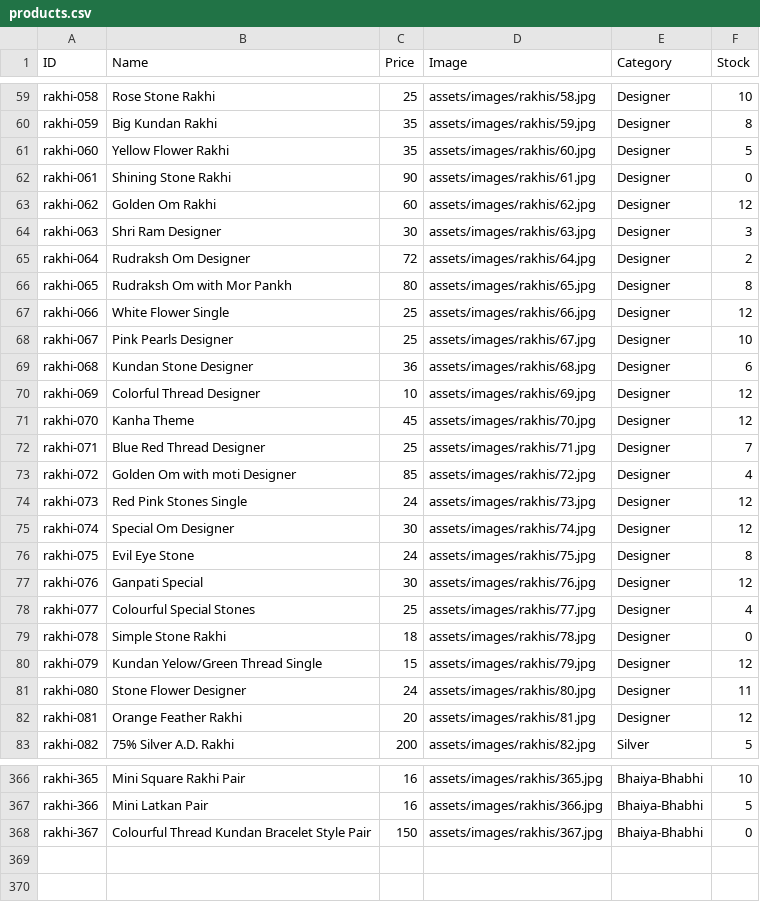
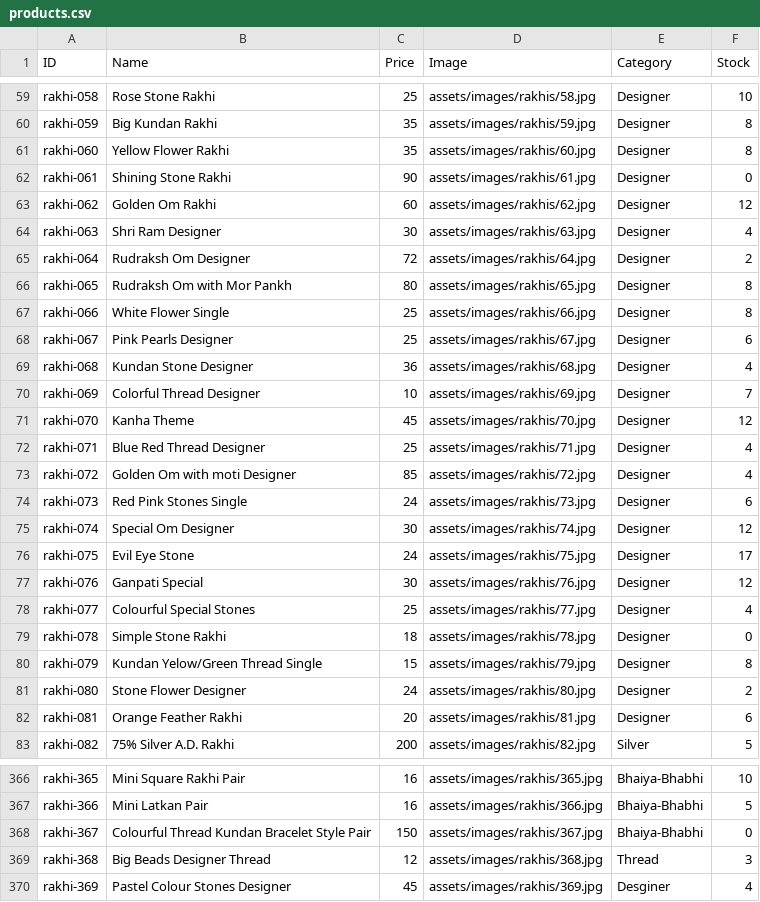
Before and after one commit to vedzzz28/Rakhi-Shop, a CSV file: products.csv, drawn as a sheet; only a part is shown, gaps mark what is left out; the diff covers the shown part only.

Commit message:
Add files via upload

```diff
--- a/products.csv
+++ b/products.csv
@@ -60,18 +60,18 @@ rakhi-058,Rose Stone Rakhi,25,assets/images/rakhis/58.jpg,Designer,10
 rakhi-059,Big Kundan Rakhi,35,assets/images/rakhis/59.jpg,Designer,8
-rakhi-060,Yellow Flower Rakhi,35,assets/images/rakhis/60.jpg,Designer,5
+rakhi-060,Yellow Flower Rakhi,35,assets/images/rakhis/60.jpg,Designer,8
 rakhi-061,Shining Stone Rakhi,90,assets/images/rakhis/61.jpg,Designer,0
 rakhi-062,Golden Om Rakhi,60,assets/images/rakhis/62.jpg,Designer,12
-rakhi-063,Shri Ram Designer,30,assets/images/rakhis/63.jpg,Designer,3
+rakhi-063,Shri Ram Designer,30,assets/images/rakhis/63.jpg,Designer,4
 rakhi-064,Rudraksh Om Designer,72,assets/images/rakhis/64.jpg,Designer,2
 rakhi-065,Rudraksh Om with Mor Pankh,80,assets/images/rakhis/65.jpg,Designer,8
-rakhi-066,White Flower Single,25,assets/images/rakhis/66.jpg,Designer,12
-rakhi-067,Pink Pearls Designer,25,assets/images/rakhis/67.jpg,Designer,10
-rakhi-068,Kundan Stone Designer,36,assets/images/rakhis/68.jpg,Designer,6
-rakhi-069,Colorful Thread Designer,10,assets/images/rakhis/69.jpg,Designer,12
+rakhi-066,White Flower Single,25,assets/images/rakhis/66.jpg,Designer,8
+rakhi-067,Pink Pearls Designer,25,assets/images/rakhis/67.jpg,Designer,6
+rakhi-068,Kundan Stone Designer,36,assets/images/rakhis/68.jpg,Designer,4
+rakhi-069,Colorful Thread Designer,10,assets/images/rakhis/69.jpg,Designer,7
 rakhi-070,Kanha Theme,45,assets/images/rakhis/70.jpg,Designer,12
-rakhi-071,Blue Red Thread Designer,25,assets/images/rakhis/71.jpg,Designer,7
+rakhi-071,Blue Red Thread Designer,25,assets/images/rakhis/71.jpg,Designer,4
 rakhi-072,Golden Om with moti Designer,85,assets/images/rakhis/72.jpg,Designer,4
-rakhi-073,Red Pink Stones Single,24,assets/images/rakhis/73.jpg,Designer,12
+rakhi-073,Red Pink Stones Single,24,assets/images/rakhis/73.jpg,Designer,6
 rakhi-074,Special Om Designer,30,assets/images/rakhis/74.jpg,Designer,12
-rakhi-075,Evil Eye Stone,24,assets/images/rakhis/75.jpg,Designer,8
+rakhi-075,Evil Eye Stone,24,assets/images/rakhis/75.jpg,Designer,17
 rakhi-076,Ganpati Special,30,assets/images/rakhis/76.jpg,Designer,12
@@ -79,5 +79,5 @@ rakhi-077,Colourful Special Stones,25,assets/images/rakhis/77.jpg,Designer,4
 rakhi-078,Simple Stone Rakhi,18,assets/images/rakhis/78.jpg,Designer,0
-rakhi-079,Kundan Yelow/Green Thread Single,15,assets/images/rakhis/79.jpg,Designer,12
-rakhi-080,Stone Flower Designer,24,assets/images/rakhis/80.jpg,Designer,11
-rakhi-081,Orange Feather Rakhi,20,assets/images/rakhis/81.jpg,Designer,12
+rakhi-079,Kundan Yelow/Green Thread Single,15,assets/images/rakhis/79.jpg,Designer,8
+rakhi-080,Stone Flower Designer,24,assets/images/rakhis/80.jpg,Designer,2
+rakhi-081,Orange Feather Rakhi,20,assets/images/rakhis/81.jpg,Designer,6
 rakhi-082,75% Silver A.D. Rakhi,200,assets/images/rakhis/82.jpg,Silver,5
@@ -368 +368,3 @@ rakhi-366,Mini Latkan Pair,16,assets/images/rakhis/366.jpg,Bhaiya-Bhabhi,5
 rakhi-367,Colourful Thread Kundan Bracelet Style Pair,150,assets/images/rakhis/367.jpg,Bhaiya-Bhabhi,0
+rakhi-368,Big Beads Designer Thread,12,assets/images/rakhis/368.jpg,Thread,3
+rakhi-369,Pastel Colour Stones Designer,45,assets/images/rakhis/369.jpg,Desginer,4
```
Also changed, not shown: 36 edited cells elsewhere in this file.
